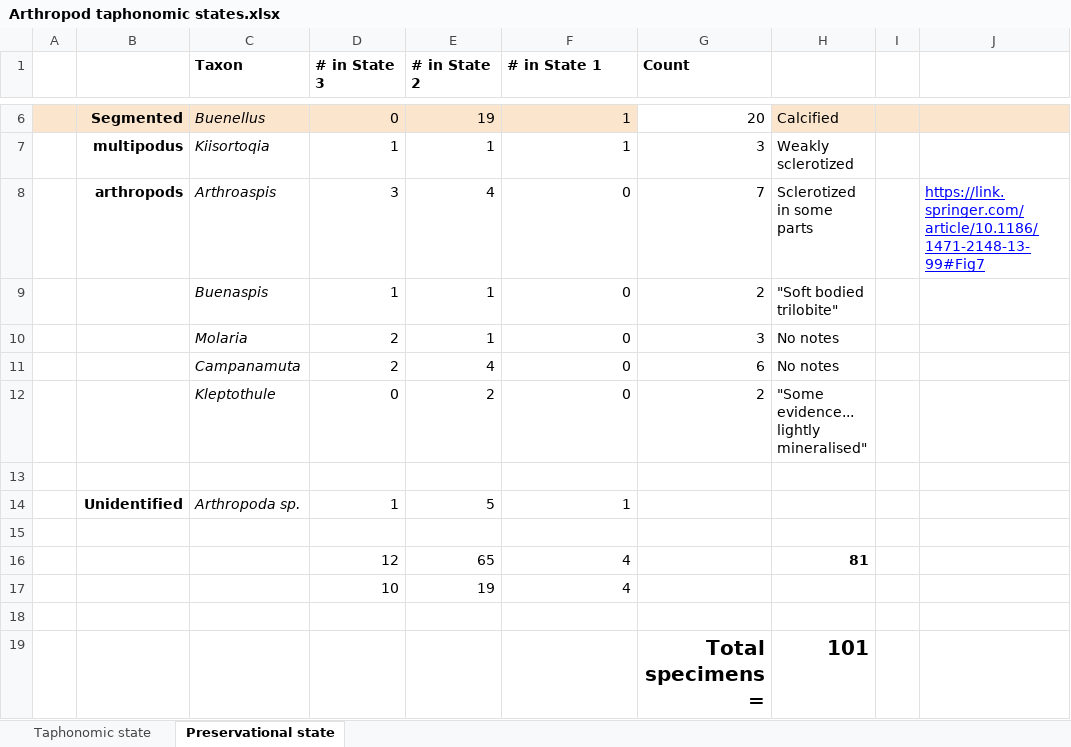
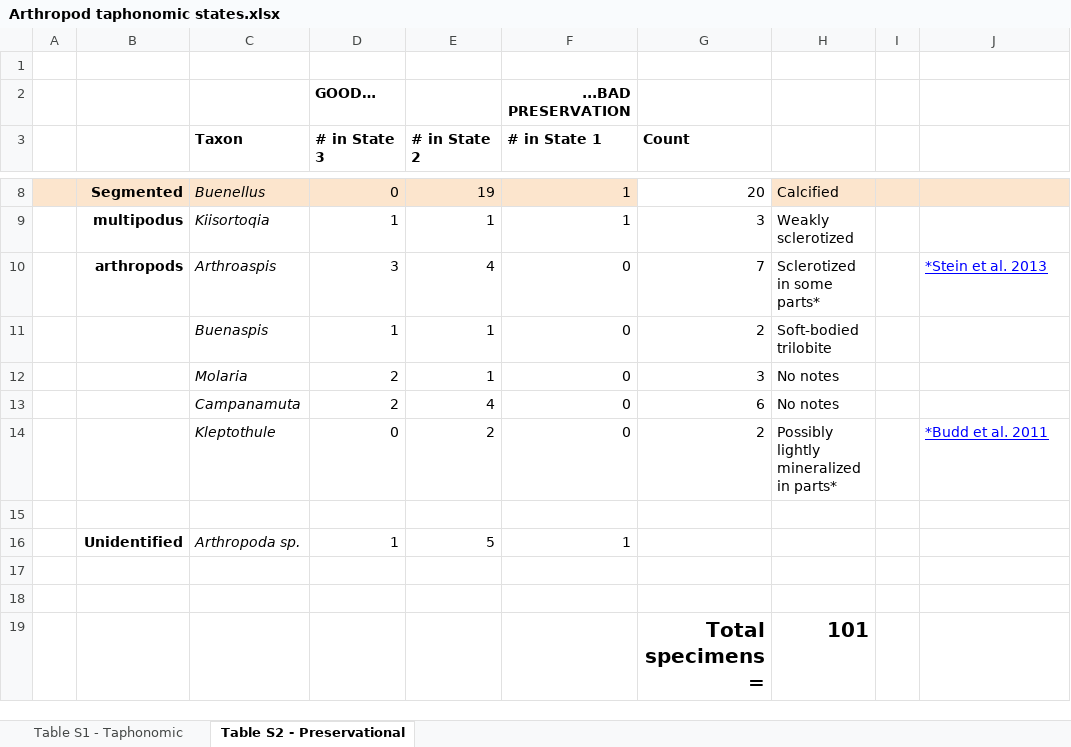
Before and after one commit to RussellGarwood/McMahon_et_al_Snapshot_effect, an Excel workbook: Empirical/results/Arthropod taphonomic states.xlsx, sheet Table S2 - Preservational, drawn as a sheet; only a part is shown, gaps mark what is left out; values as stored, in another font and other column widths than the file's, no borders; removed rows and columns are numbered as before the commit, all else as after; the diff names each change by its address in the sheet, - before the commit and + after, or states it on an @@ line.

Commit message:
Update SI excel table for empirical, and then fix script

```diff
--- a/Empirical/results/Arthropod taphonomic states.xlsx (sheet Table S2 - Preservational)
+++ b/Empirical/results/Arthropod taphonomic states.xlsx (sheet Table S2 - Preservational)
-sheet tab: Taphonomic state
+sheet tab: Table S1 - Taphonomic
-sheet tab: Preservational state
+sheet tab: Table S2 - Preservational
+row 1: (empty)
+row 2:  |  |  | GOOD… |  | ...BAD PRESERVATION
-H10: Sclerotized in some parts
+H10: Sclerotized in some parts*
-J10: https://link.springer.com/article/10.1186/1471-2148-13-99#Fig7
+J10: *Stein et al. 2013
-H11: "Soft bodied trilobite"
+H11: Soft-bodied trilobite
-H14: "Some evidence... lightly mineralised"
+H14: Possibly lightly mineralized in parts*
-J14: (empty)
+J14: *Budd et al. 2011
-row 16:  |  |  | 12 | 65 | 4 |  | 81
-row 17:  |  |  | 10 | 19 | 4
```
Also changed, not shown: sheet Table S1 - Taphonomic, formulas that keep their value, 2 other files.
